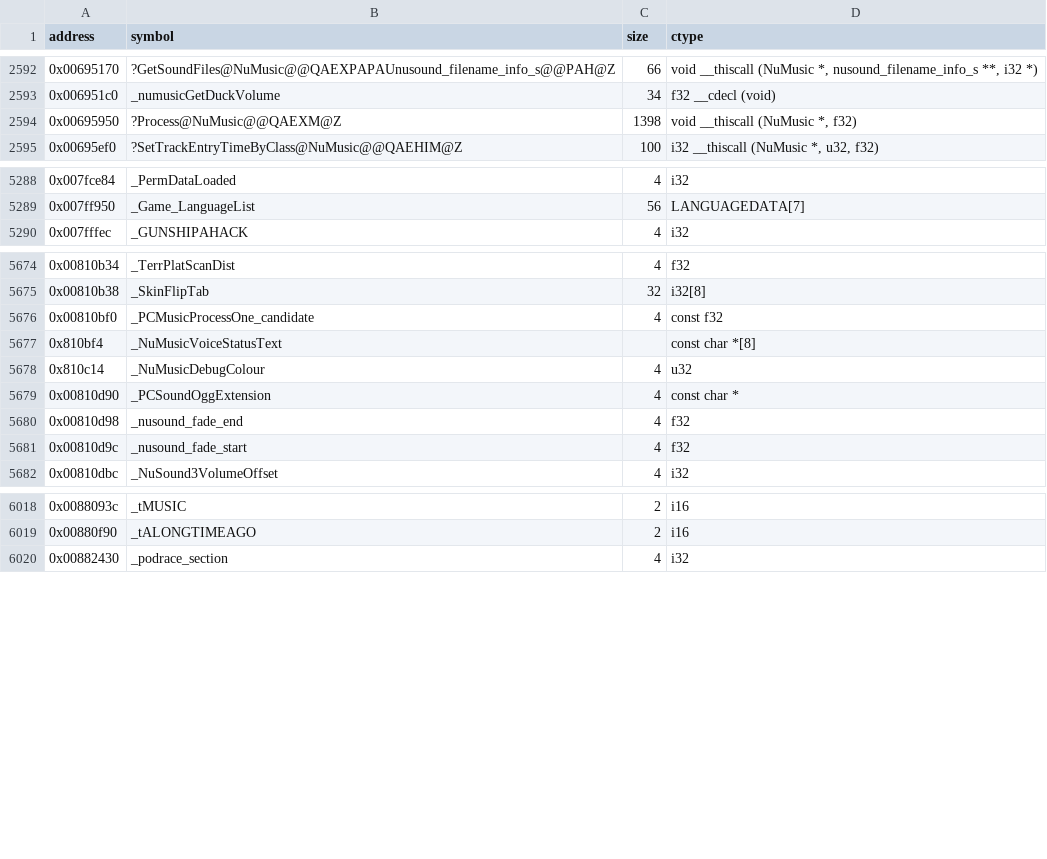
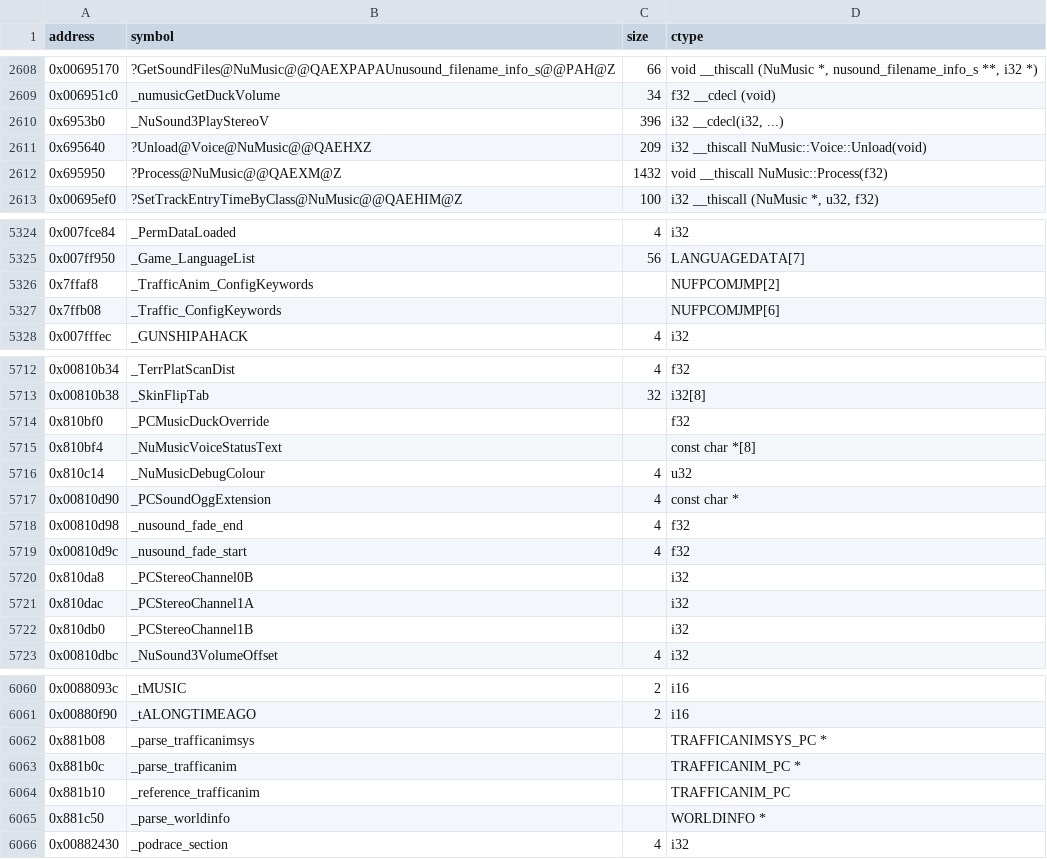
Before and after one commit to opensagadev/saga-pc, a CSV file: config/symbols.csv, drawn as a sheet; only a part is shown, gaps mark what is left out; the diff covers the shown part only.

```diff
--- a/config/symbols.csv
+++ b/config/symbols.csv
@@ -2593,3 +2609,5 @@ address    , symbol                                                         , si
 0x006951c0 , _numusicGetDuckVolume                                          , 34    , f32 __cdecl (void)
-0x00695950 , ?Process@NuMusic@@QAEXM@Z                                      , 1398  , "void __thiscall (NuMusic *, f32)"
+0x6953b0,_NuSound3PlayStereoV,396,"i32 __cdecl(i32, ...)"
+0x695640,?Unload@Voice@NuMusic@@QAEHXZ,209,i32 __thiscall NuMusic::Voice::Unload(void)
+0x695950,?Process@NuMusic@@QAEXM@Z,1432,void __thiscall NuMusic::Process(f32)
 0x00695ef0 , ?SetTrackEntryTimeByClass@NuMusic@@QAEHIM@Z                    , 100   , "i32 __thiscall (NuMusic *, u32, f32)"
@@ -5289,2 +5325,4 @@ address    , symbol                                                         , si
 0x007ff950 , _Game_LanguageList                                             , 56    , LANGUAGEDATA[7]
+0x7ffaf8,_TrafficAnim_ConfigKeywords,,NUFPCOMJMP[2]
+0x7ffb08,_Traffic_ConfigKeywords,,NUFPCOMJMP[6]
 0x007fffec , _GUNSHIPAHACK                                                  , 4     , i32
@@ -5675,3 +5713,3 @@ address    , symbol                                                         , si
 0x00810b38 , _SkinFlipTab                                                   , 32    , i32[8]
-0x00810bf0 , _PCMusicProcessOne_candidate                                   , 4     , const f32
+0x810bf0,_PCMusicDuckOverride,,f32
 0x810bf4,_NuMusicVoiceStatusText,,const char *[8]
@@ -5681,2 +5719,5 @@ address    , symbol                                                         , si
 0x00810d9c , _nusound_fade_start                                            , 4     , f32
+0x810da8,_PCStereoChannel0B,,i32
+0x810dac,_PCStereoChannel1A,,i32
+0x810db0,_PCStereoChannel1B,,i32
 0x00810dbc , _NuSound3VolumeOffset                                          , 4     , i32
@@ -6019,2 +6061,6 @@ address    , symbol                                                         , si
 0x00880f90 , _tALONGTIMEAGO                                                 , 2     , i16
+0x881b08,_parse_trafficanimsys,,TRAFFICANIMSYS_PC *
+0x881b0c,_parse_trafficanim,,TRAFFICANIM_PC *
+0x881b10,_reference_trafficanim,,TRAFFICANIM_PC
+0x881c50,_parse_worldinfo,,WORLDINFO *
 0x00882430 , _podrace_section                                               , 4     , i32
```
Also changed, not shown: 37 added rows and 1 edited cell elsewhere in this file, 18 other files.
